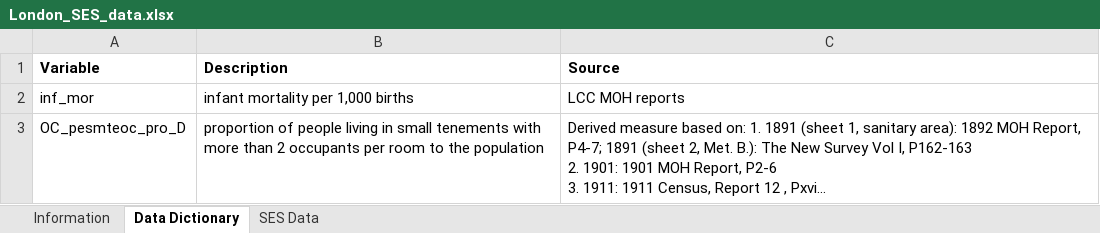
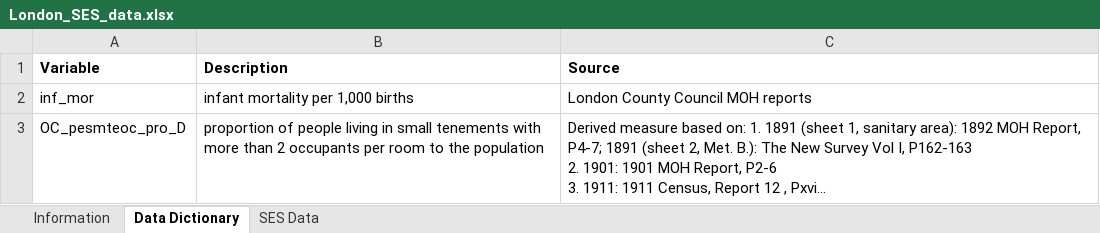
Before and after one commit to maxschr90/Schroeder-et-al.--2023----Elevated-influenza-mortality-risk, an Excel workbook: Data/London_SES_data.xlsx, sheet Data Dictionary, drawn as a sheet; long unchanged cells end in …; values as stored, in another font and other column widths than the file's, no borders; the diff names each change by its address in the sheet, - before the commit and + after, or states it on an @@ line.

```diff
--- a/Data/London_SES_data.xlsx (sheet Data Dictionary)
+++ b/Data/London_SES_data.xlsx (sheet Data Dictionary)
-C2 (Source): LCC MOH reports
+C2 (Source): London County Council MOH reports
```
Also changed, not shown: sheet Information, 2 other files.
